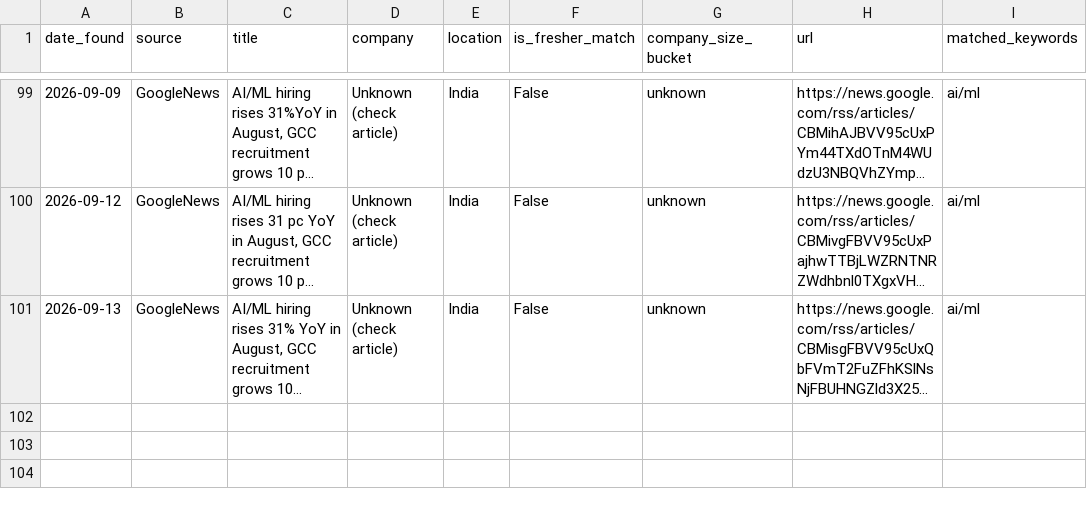
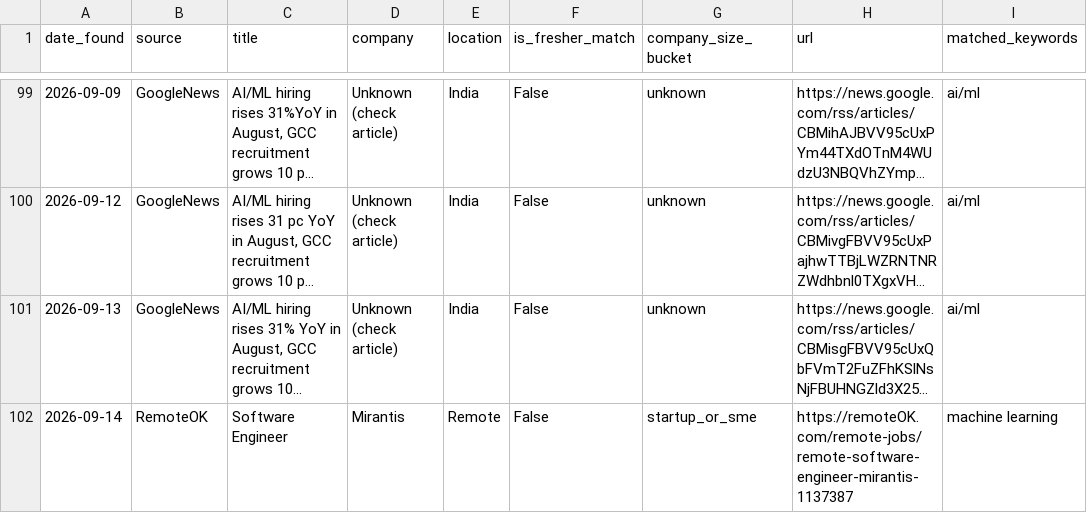
Before and after one commit to ChaarukeshAbhi/ai-fresher-job-radar, a CSV file: data/jobs.csv, drawn as a sheet; only a part is shown, gaps mark what is left out; long unchanged cells end in …; the diff names each change by its address in the sheet, - before the commit and + after, or states it on an @@ line.

```diff
--- a/data/jobs.csv
+++ b/data/jobs.csv
+row 102: 2026-09-14 | RemoteOK | Software Engineer | Mirantis | Remote | False | startup_or_sme | https://remoteOK.com/remote-jobs/remote-software-engineer-mirantis-1137387 | machine learning
```
